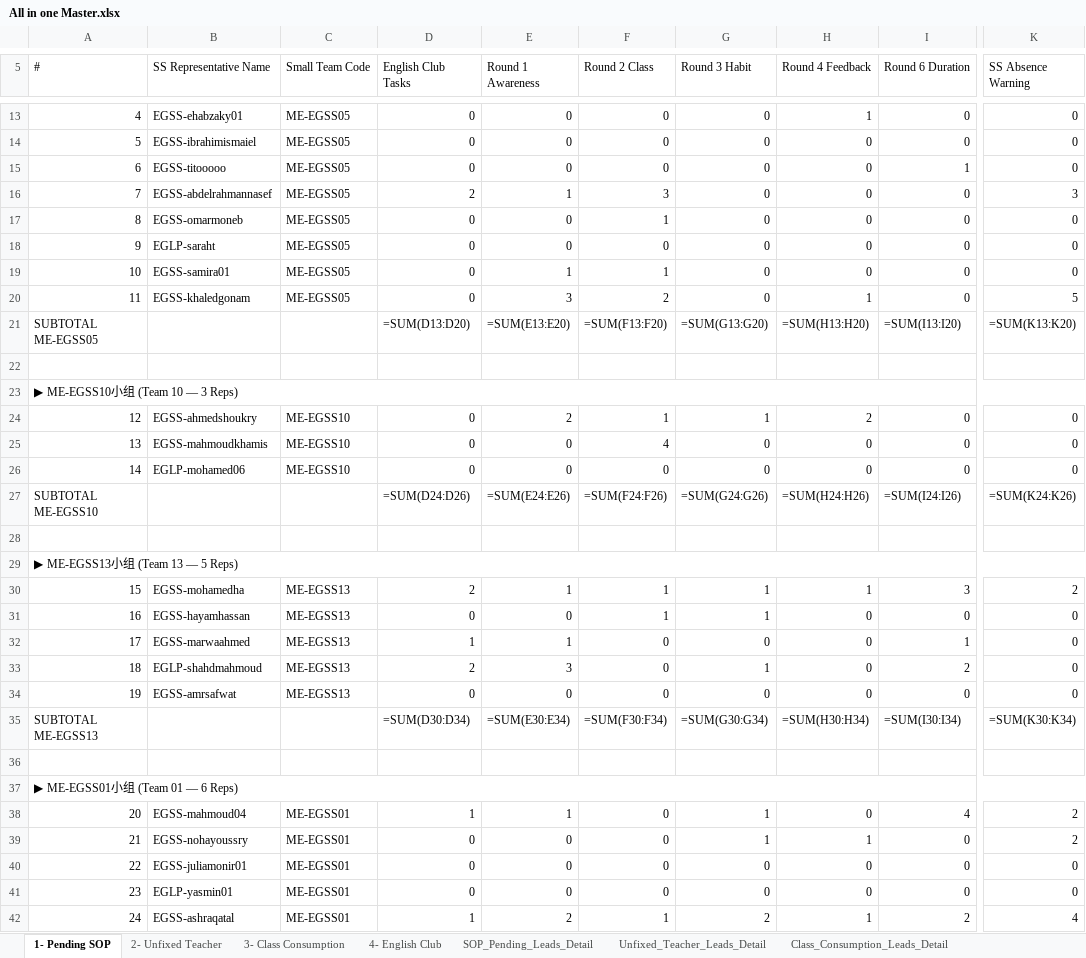
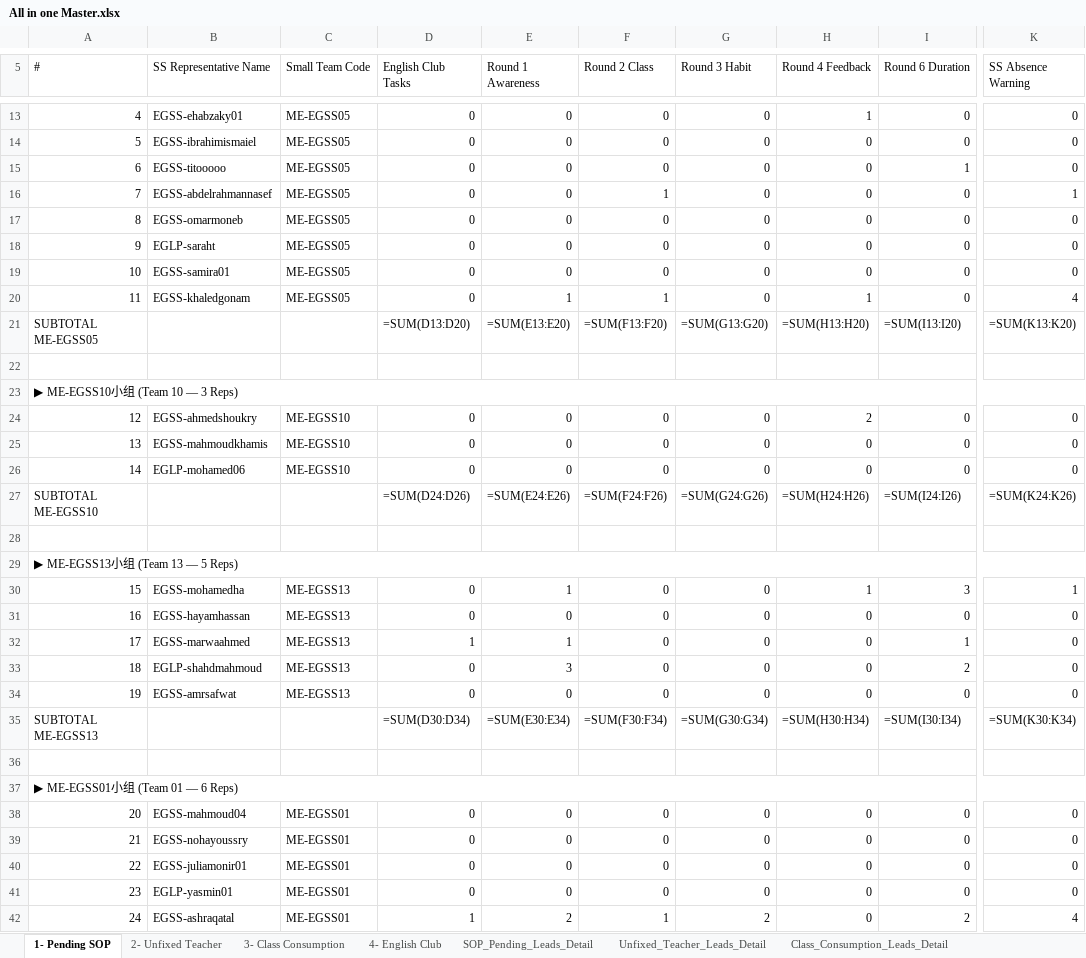
Before and after one commit to husseinelaasar/big-team-01-dashboard, an Excel workbook: attachments/All in one Master.xlsx, sheet 1- Pending SOP, drawn as a sheet; only a part is shown, gaps mark what is left out; values as stored, in another font and other column widths than the file's, no cell formats; formulas without a stored value are shown as written; the diff covers the shown part only; the diff names each change by its address in the sheet, - before the commit and + after, or states it on an @@ line.

```diff
--- a/attachments/All in one Master.xlsx (sheet 1- Pending SOP)
+++ b/attachments/All in one Master.xlsx (sheet 1- Pending SOP)
-D16 (English Club Tasks): 2
+D16 (English Club Tasks): 0
-E16 (Round 1 Awareness): 1
+E16 (Round 1 Awareness): 0
-F16 (Round 2 Class): 3
+F16 (Round 2 Class): 1
-K16 (SS Absence Warning): 3
+K16 (SS Absence Warning): 1
-F17 (Round 2 Class): 1
+F17 (Round 2 Class): 0
-E19 (Round 1 Awareness): 1
+E19 (Round 1 Awareness): 0
-F19 (Round 2 Class): 1
+F19 (Round 2 Class): 0
-E20 (Round 1 Awareness): 3
+E20 (Round 1 Awareness): 1
-F20 (Round 2 Class): 2
+F20 (Round 2 Class): 1
-K20 (SS Absence Warning): 5
+K20 (SS Absence Warning): 4
-E24 (Round 1 Awareness): 2
+E24 (Round 1 Awareness): 0
-F24 (Round 2 Class): 1
+F24 (Round 2 Class): 0
-G24 (Round 3 Habit): 1
+G24 (Round 3 Habit): 0
-F25 (Round 2 Class): 4
+F25 (Round 2 Class): 0
-D30 (English Club Tasks): 2
+D30 (English Club Tasks): 0
-F30:F31 (Round 2 Class): 1
+F30:F31 (Round 2 Class): 0
-G30:G31 (Round 3 Habit): 1
+G30:G31 (Round 3 Habit): 0
-K30 (SS Absence Warning): 2
+K30 (SS Absence Warning): 1
-D33 (English Club Tasks): 2
+D33 (English Club Tasks): 0
-G33 (Round 3 Habit): 1
+G33 (Round 3 Habit): 0
-D38 (English Club Tasks): 1
+D38 (English Club Tasks): 0
-E38 (Round 1 Awareness): 1
+E38 (Round 1 Awareness): 0
-G38:G39 (Round 3 Habit): 1
+G38:G39 (Round 3 Habit): 0
-I38 (Round 6 Duration): 4
+I38 (Round 6 Duration): 0
-K38:K39 (SS Absence Warning): 2
+K38:K39 (SS Absence Warning): 0
-H39 (Round 4 Feedback): 1
+H39 (Round 4 Feedback): 0
-H42 (Round 4 Feedback): 1
+H42 (Round 4 Feedback): 0
```
Also changed, not shown: 3 edited cells elsewhere in this sheet, sheet Class_Consumption_Leads_Detail, sheet English_Club_Leads_Detail, sheet Unfixed_Teacher_Leads_Detail, sheet SOP_Pending_Leads_Detail, sheet 3- Class Consumption, sheet 4- English Club, 1 more sheet, cell formats, 27 other files.
